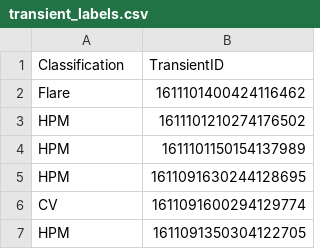
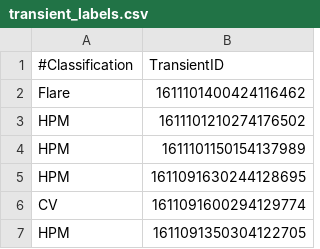
Before and after one commit to MattTuck2/PHY480-LightCurveDeepLearning, a CSV file: MANTRA/data/lightcurves/transient_labels.csv, drawn as a sheet; only a part is shown.

Commit message:
Added a new reader_merge for the pre-merger data.

```diff
--- a/MANTRA/data/lightcurves/transient_labels.csv
+++ b/MANTRA/data/lightcurves/transient_labels.csv
@@ -1,2 +1,2 @@
-Classification,TransientID
+#Classification,TransientID
 Flare,1611101400424116462
```
Also changed, not shown: 4 other files.
